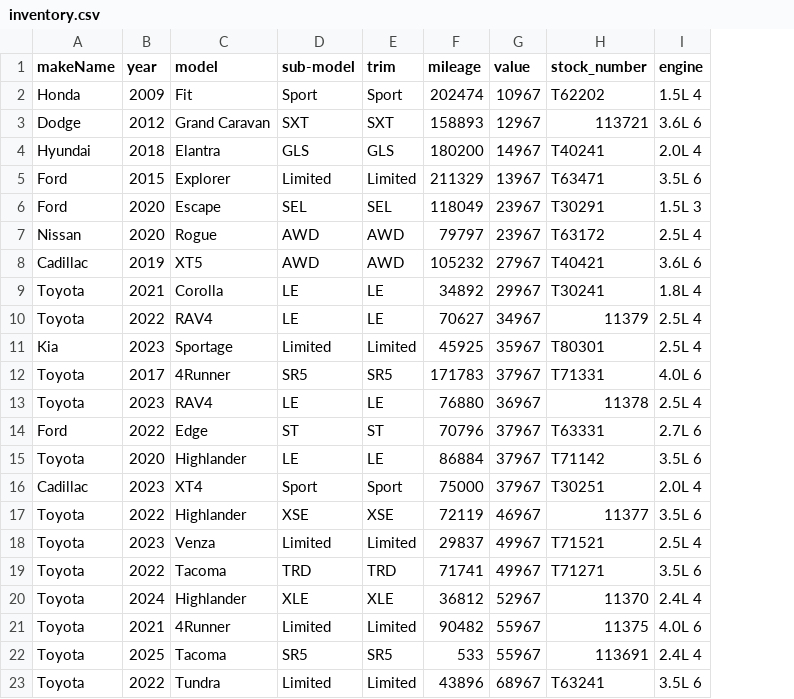
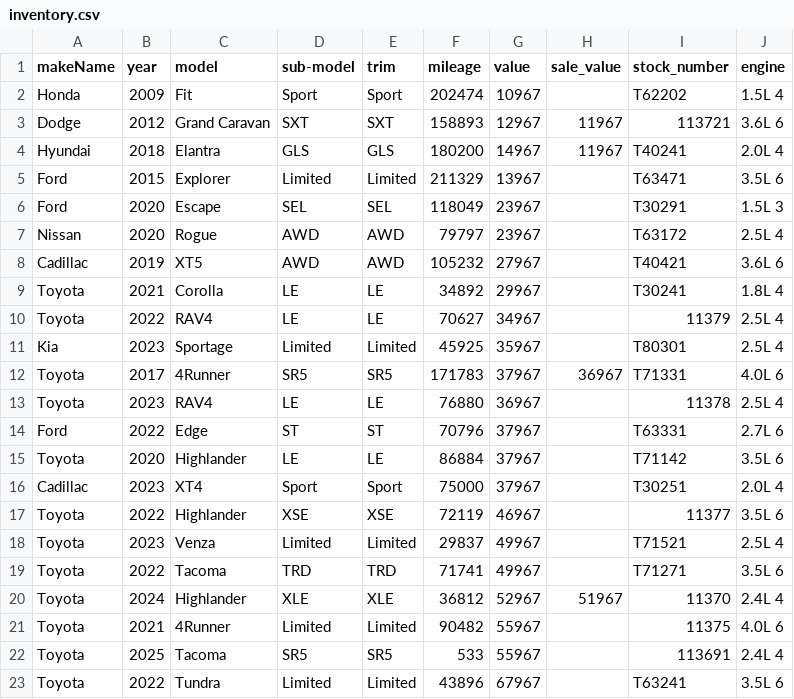
Before and after one commit to smitster1403/red-deer-toyota, a CSV file: public/data/inventory.csv, drawn as a sheet; the diff names each change by its address in the sheet, - before the commit and + after, or states it on an @@ line.

```diff
--- a/public/data/inventory.csv
+++ b/public/data/inventory.csv
+column H (sale_value), rows 3-20: 11967 | 11967 |  |  |  |  |  |  |  | 36967 |  |  |  |  |  |  |  | 51967
-G23 (value): 68967
+G23 (value): 67967
```
Also changed, not shown: 4 other files.
